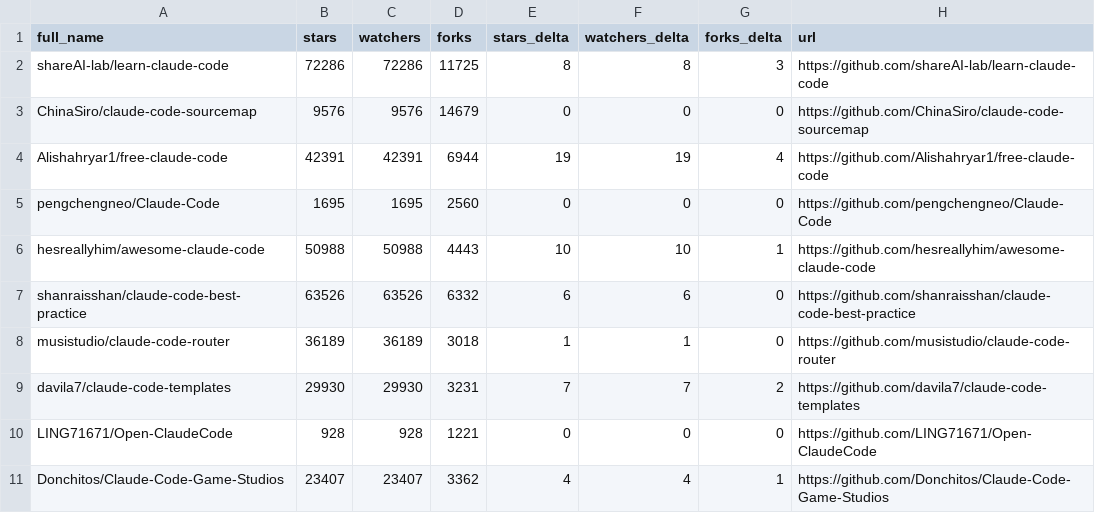
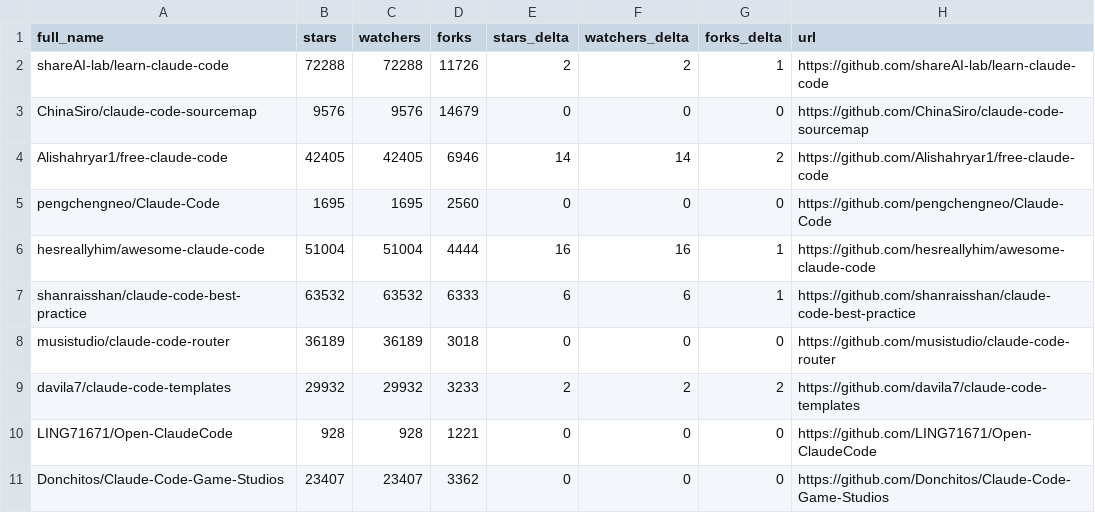
Before and after one commit to tiennh93/awesome-claude-code, a CSV file: data/repo-ticker.csv, drawn as a sheet; only a part is shown; the diff covers the shown part only.

```diff
--- a/data/repo-ticker.csv
+++ b/data/repo-ticker.csv
@@ -1,11 +1,11 @@
 full_name,stars,watchers,forks,stars_delta,watchers_delta,forks_delta,url
-shareAI-lab/learn-claude-code,72286,72286,11725,8,8,3,https://github.com/shareAI-lab/learn-claude-code
+shareAI-lab/learn-claude-code,72288,72288,11726,2,2,1,https://github.com/shareAI-lab/learn-claude-code
 ChinaSiro/claude-code-sourcemap,9576,9576,14679,0,0,0,https://github.com/ChinaSiro/claude-code-sourcemap
-Alishahryar1/free-claude-code,42391,42391,6944,19,19,4,https://github.com/Alishahryar1/free-claude-code
+Alishahryar1/free-claude-code,42405,42405,6946,14,14,2,https://github.com/Alishahryar1/free-claude-code
 pengchengneo/Claude-Code,1695,1695,2560,0,0,0,https://github.com/pengchengneo/Claude-Code
-hesreallyhim/awesome-claude-code,50988,50988,4443,10,10,1,https://github.com/hesreallyhim/awesome-claude-code
-shanraisshan/claude-code-best-practice,63526,63526,6332,6,6,0,https://github.com/shanraisshan/claude-code-best-practice
-musistudio/claude-code-router,36189,36189,3018,1,1,0,https://github.com/musistudio/claude-code-router
-davila7/claude-code-templates,29930,29930,3231,7,7,2,https://github.com/davila7/claude-code-templates
+hesreallyhim/awesome-claude-code,51004,51004,4444,16,16,1,https://github.com/hesreallyhim/awesome-claude-code
+shanraisshan/claude-code-best-practice,63532,63532,6333,6,6,1,https://github.com/shanraisshan/claude-code-best-practice
+musistudio/claude-code-router,36189,36189,3018,0,0,0,https://github.com/musistudio/claude-code-router
+davila7/claude-code-templates,29932,29932,3233,2,2,2,https://github.com/davila7/claude-code-templates
 LING71671/Open-ClaudeCode,928,928,1221,0,0,0,https://github.com/LING71671/Open-ClaudeCode
-Donchitos/Claude-Code-Game-Studios,23407,23407,3362,4,4,1,https://github.com/Donchitos/Claude-Code-Game-Studios
+Donchitos/Claude-Code-Game-Studios,23407,23407,3362,0,0,0,https://github.com/Donchitos/Claude-Code-Game-Studios
```
Also changed, not shown: 4 added rows, 4 removed rows, 2 moved rows and 98 edited cells elsewhere in this file, 2 other files.
